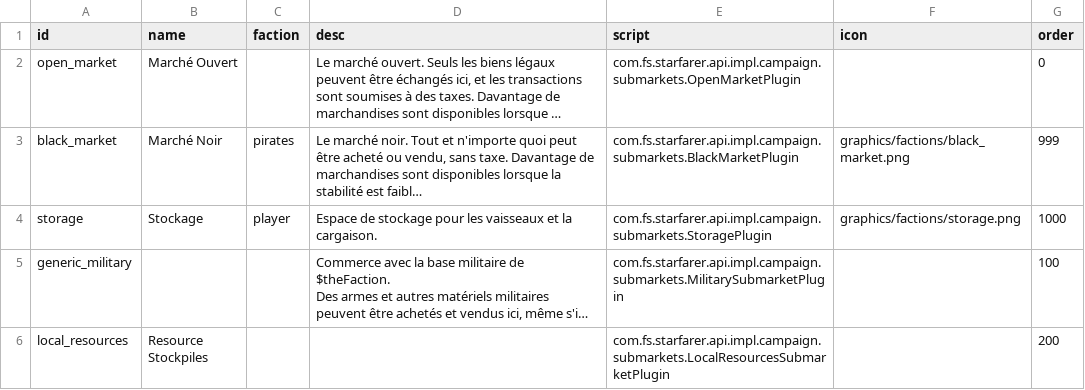
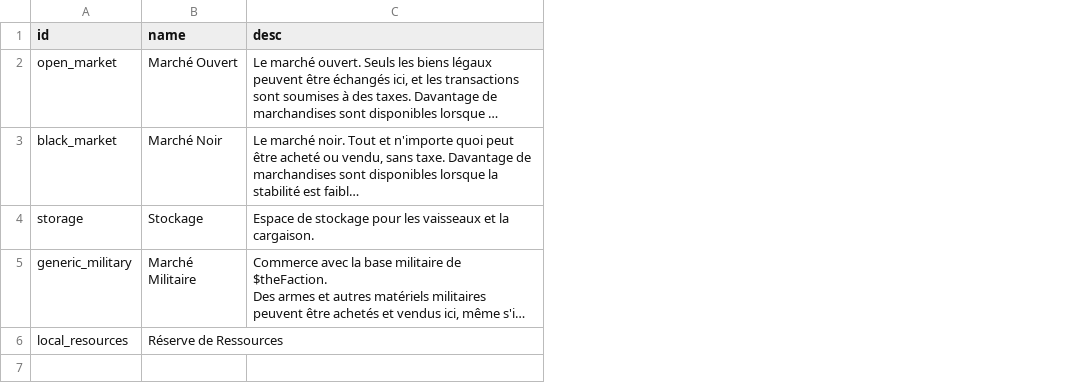
Before and after one commit to grena/starsector_french_translation_mod, a CSV file: data/campaign/submarkets.csv, drawn as a sheet; long unchanged cells end in …; ↵ is a line break in a cell; the diff names each change by its address in the sheet, - before the commit and + after, or states it on an @@ line.

```diff
--- a/data/campaign/submarkets.csv
+++ b/data/campaign/submarkets.csv
-column C (faction), rows 3-4: pirates | player
-column E (script), rows 2-6: com.fs.starfarer.api.impl.campaign.submarkets.OpenMarketPlugin | com.fs.starfarer.api.impl.campaign.submarkets.BlackMarketPlugin | com.fs.starfarer.api.impl.campaign.submarkets.StoragePlugin | com.fs.starfarer.api.impl.campaign.submarkets.MilitarySubmarketPlugin | com.fs.starfarer.api.impl.campaign.submarkets.LocalResourcesSubmarketPlugin
-column F (icon), rows 3-4: graphics/factions/black_market.png | graphics/factions/storage.png
-column G (order), rows 2-6: 0 | 999 | 1000 | 100 | 200
-B5 (name): (empty)
+B5 (name): Marché Militaire
-B6 (name): Resource ↵ Stockpiles
+B6 (name): Réserve de Ressources
```
Also changed, not shown: data/campaign/abilities.csv, data/campaign/commodities.csv, 11 other files.
